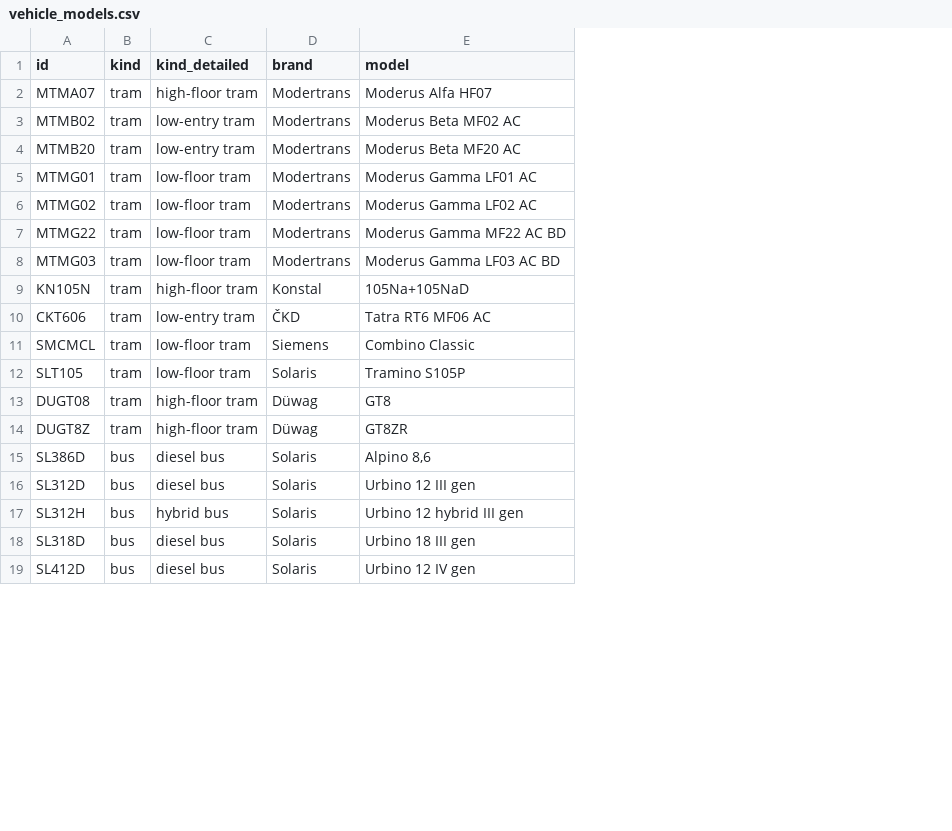
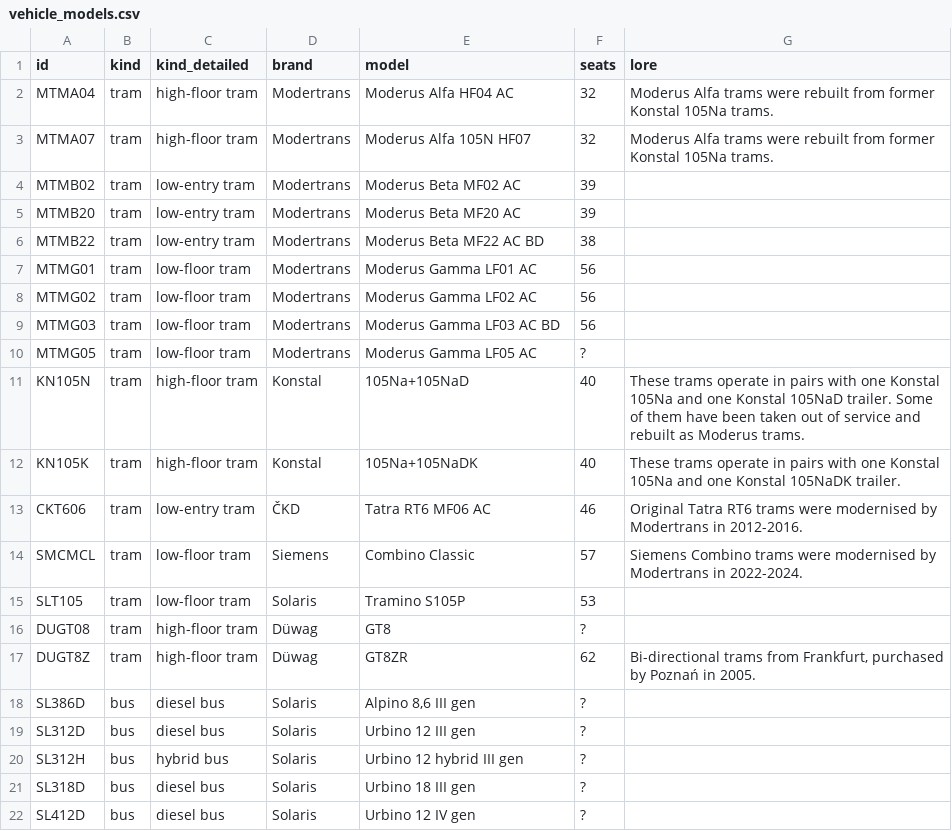
Before and after one commit to pixelsapphire/pokestops, a CSV file: data/csv/vehicle_models.csv, drawn as a sheet; only a part is shown; removed rows and columns are numbered as before the commit, all else as after; the diff names each change by its address in the sheet, - before the commit and + after, or states it on an @@ line.

Commit message:
Add seats and lore to vehicles data

```diff
--- a/data/csv/vehicle_models.csv
+++ b/data/csv/vehicle_models.csv
+column F (seats), rows 3-5: 32 | 39 | 39; rows 7-9: all 56; row 11: 40; rows 13-22: 46 | 57 | 53 | ? | 62 | ? | ? | ? | ? | ?
+column G (lore), row 3: Moderus Alfa trams were rebuilt from former Konstal 105Na trams.; row 11: These trams operate in pairs with one Konstal 105Na and one Konstal 105NaD trailer. Some of them have been taken out of service and rebuilt as Moderus trams.; rows 13-17: Original Tatra RT6 trams were modernised by Modertrans in 2012-2016. | Siemens Combino trams were modernised by Modertrans in 2022-2024. |  |  | Bi-directional trams from Frankfurt, purchased by Poznań in 2005.
+row 2: MTMA04 | tram | high-floor tram | Modertrans | Moderus Alfa HF04 AC | 32 | Moderus Alfa trams were rebuilt from former Konstal 105Na trams.
-E3 (model): Moderus Alfa HF07
+E3 (model): Moderus Alfa 105N HF07
+row 6: MTMB22 | tram | low-entry tram | Modertrans | Moderus Beta MF22 AC BD | 38
-row 7: MTMG22 | tram | low-floor tram | Modertrans | Moderus Gamma MF22 AC BD
+row 10: MTMG05 | tram | low-floor tram | Modertrans | Moderus Gamma LF05 AC | ?
+row 12: KN105K | tram | high-floor tram | Konstal | 105Na+105NaDK | 40 | These trams operate in pairs with one Konstal 105Na and one Konstal 105NaDK trailer.
-E18 (model): Alpino 8,6
+E18 (model): Alpino 8,6 III gen
```
Also changed, not shown: data/csv/vehicles.csv, 8 other files.
